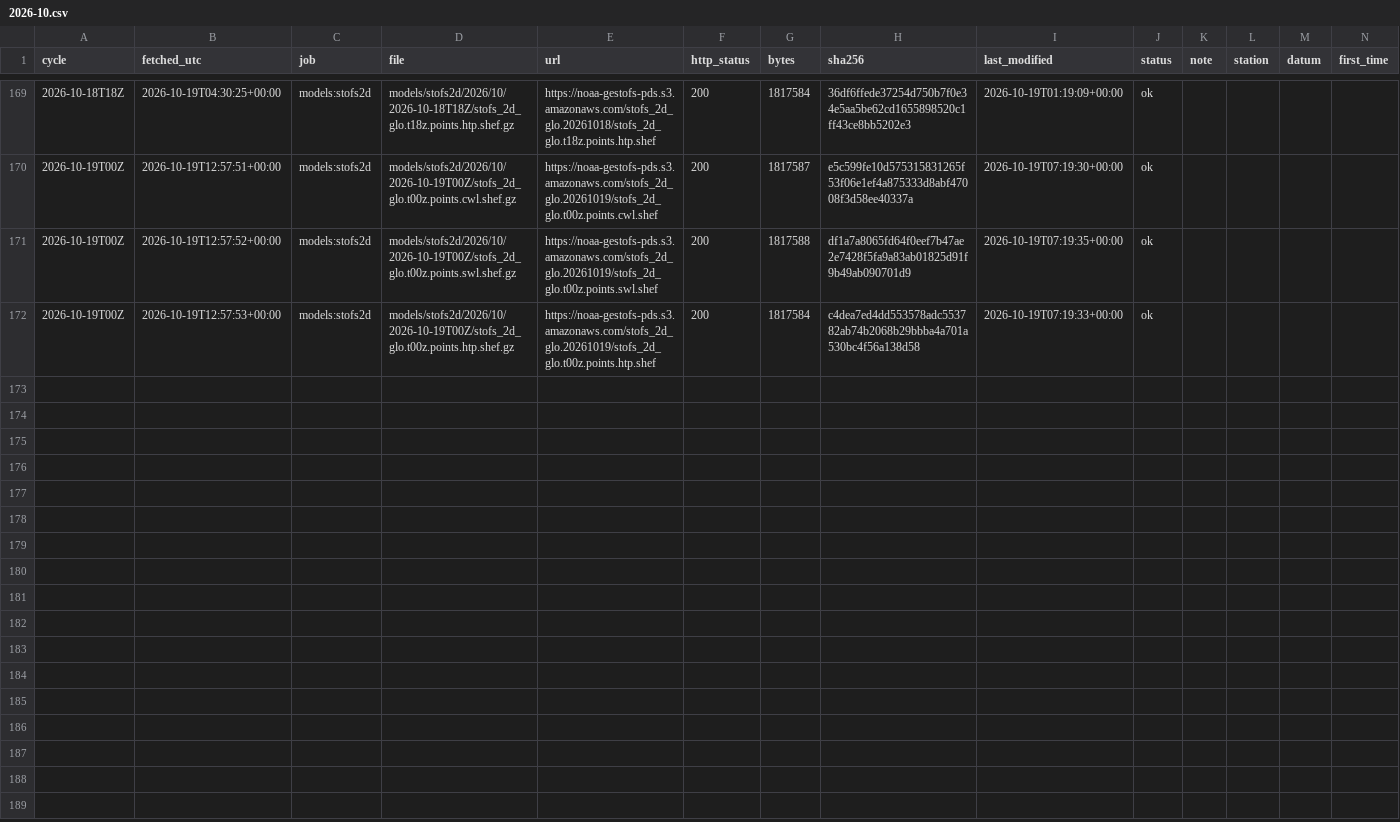
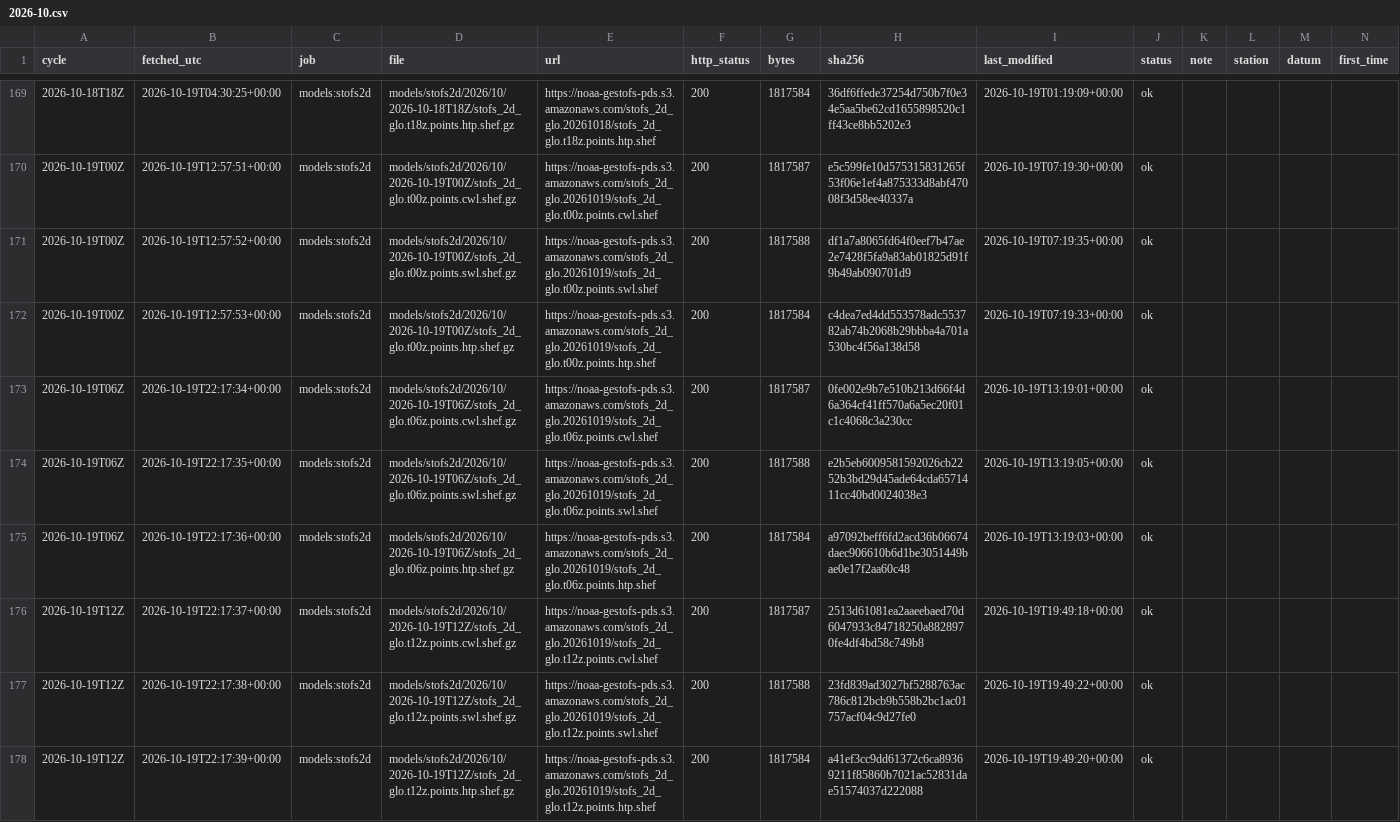
Before and after one commit to DerekLoftis/tidewatch_archive, a CSV file: data/index/models_stofs2d/2026-10.csv, drawn as a sheet; only a part is shown, gaps mark what is left out; rows hold the shown columns only; the diff names each change by its address in the sheet, - before the commit and + after, or states it on an @@ line.

```diff
--- a/data/index/models_stofs2d/2026-10.csv
+++ b/data/index/models_stofs2d/2026-10.csv
+row 173: 2026-10-19T06Z | 2026-10-19T22:17:34+00:00 | models:stofs2d | models/stofs2d/2026/10/2026-10-19T06Z/stofs_2d_glo.t06z.points.cwl.shef.gz | https://noaa-gestofs-pds.s3.amazonaws.com/stofs_2d_glo.20261019/stofs_2d_glo.t06z.points.cwl.shef | 200 | 1817587 | 0fe002e9b7e510b213d66f4d6a364cf41ff570a6a5ec20f01c1c4068c3a230cc | 2026-10-19T13:19:01+00:00 | ok
+row 174: 2026-10-19T06Z | 2026-10-19T22:17:35+00:00 | models:stofs2d | models/stofs2d/2026/10/2026-10-19T06Z/stofs_2d_glo.t06z.points.swl.shef.gz | https://noaa-gestofs-pds.s3.amazonaws.com/stofs_2d_glo.20261019/stofs_2d_glo.t06z.points.swl.shef | 200 | 1817588 | e2b5eb6009581592026cb2252b3bd29d45ade64cda6571411cc40bd0024038e3 | 2026-10-19T13:19:05+00:00 | ok
+row 175: 2026-10-19T06Z | 2026-10-19T22:17:36+00:00 | models:stofs2d | models/stofs2d/2026/10/2026-10-19T06Z/stofs_2d_glo.t06z.points.htp.shef.gz | https://noaa-gestofs-pds.s3.amazonaws.com/stofs_2d_glo.20261019/stofs_2d_glo.t06z.points.htp.shef | 200 | 1817584 | a97092beff6fd2acd36b06674daec906610b6d1be3051449bae0e17f2aa60c48 | 2026-10-19T13:19:03+00:00 | ok
+row 176: 2026-10-19T12Z | 2026-10-19T22:17:37+00:00 | models:stofs2d | models/stofs2d/2026/10/2026-10-19T12Z/stofs_2d_glo.t12z.points.cwl.shef.gz | https://noaa-gestofs-pds.s3.amazonaws.com/stofs_2d_glo.20261019/stofs_2d_glo.t12z.points.cwl.shef | 200 | 1817587 | 2513d61081ea2aaeebaed70d6047933c84718250a8828970fe4df4bd58c749b8 | 2026-10-19T19:49:18+00:00 | ok
+row 177: 2026-10-19T12Z | 2026-10-19T22:17:38+00:00 | models:stofs2d | models/stofs2d/2026/10/2026-10-19T12Z/stofs_2d_glo.t12z.points.swl.shef.gz | https://noaa-gestofs-pds.s3.amazonaws.com/stofs_2d_glo.20261019/stofs_2d_glo.t12z.points.swl.shef | 200 | 1817588 | 23fd839ad3027bf5288763ac786c812bcb9b558b2bc1ac01757acf04c9d27fe0 | 2026-10-19T19:49:22+00:00 | ok
+row 178: 2026-10-19T12Z | 2026-10-19T22:17:39+00:00 | models:stofs2d | models/stofs2d/2026/10/2026-10-19T12Z/stofs_2d_glo.t12z.points.htp.shef.gz | https://noaa-gestofs-pds.s3.amazonaws.com/stofs_2d_glo.20261019/stofs_2d_glo.t12z.points.htp.shef | 200 | 1817584 | a41ef3cc9dd61372c6ca89369211f85860b7021ac52831dae51574037d222088 | 2026-10-19T19:49:20+00:00 | ok
```
Also changed, not shown: data/index/models_cbofs/2026-10.csv, data/index/models_nwm-medium-coastal/2026-10.csv, 9 other files.
